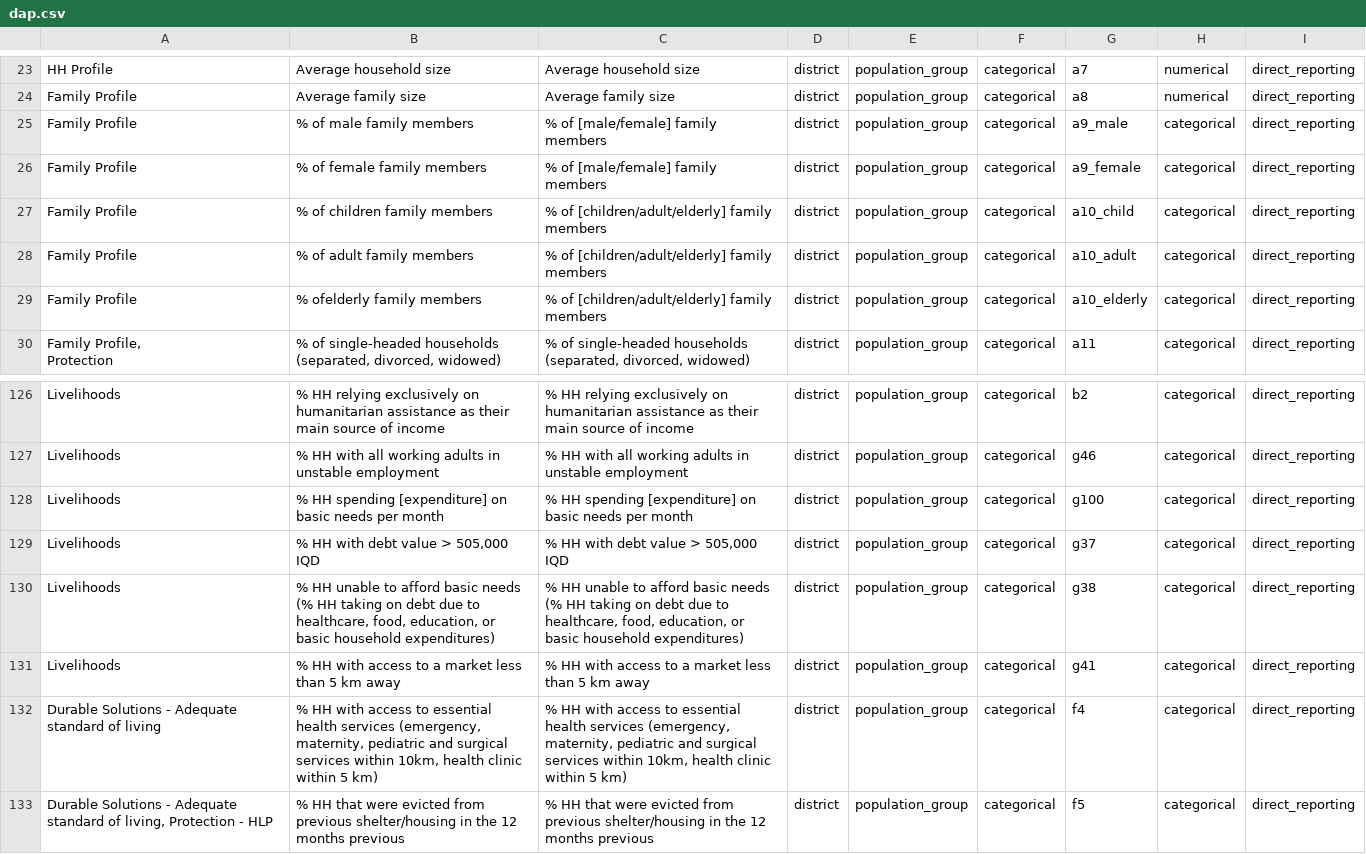
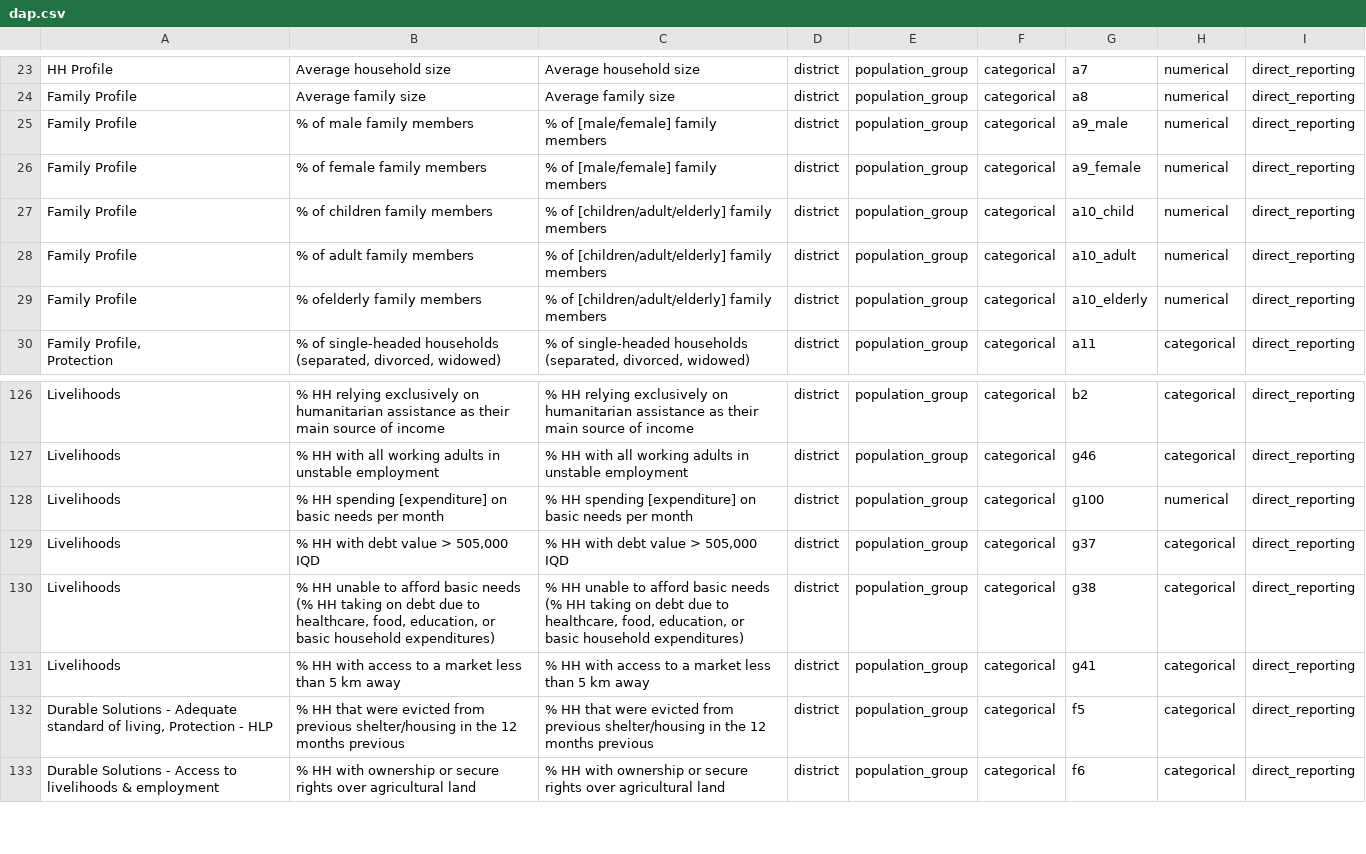
Before and after one commit to boukepieter/MCNA_Analysys_Iraq, a CSV file: input/dap.csv, drawn as a sheet; only a part is shown, gaps mark what is left out; the shorter side is filled out with more unchanged rows.

```diff
--- a/input/dap.csv
+++ b/input/dap.csv
@@ -24,7 +24,7 @@ HH Profile,Average household size,Average household size,district,population_gro
 Family Profile,Average family size ,Average family size ,district,population_group,categorical,a8,numerical,direct_reporting
-Family Profile,% of male family members,% of [male/female] family members,district,population_group,categorical,a9_male,categorical,direct_reporting
-Family Profile,% of female family members,% of [male/female] family members,district,population_group,categorical,a9_female,categorical,direct_reporting
-Family Profile,% of children family members,% of [children/adult/elderly] family members,district,population_group,categorical,a10_child,categorical,direct_reporting
-Family Profile,% of adult family members,% of [children/adult/elderly] family members,district,population_group,categorical,a10_adult,categorical,direct_reporting
-Family Profile,% ofelderly family members,% of [children/adult/elderly] family members,district,population_group,categorical,a10_elderly,categorical,direct_reporting
+Family Profile,% of male family members,% of [male/female] family members,district,population_group,categorical,a9_male,numerical,direct_reporting
+Family Profile,% of female family members,% of [male/female] family members,district,population_group,categorical,a9_female,numerical,direct_reporting
+Family Profile,% of children family members,% of [children/adult/elderly] family members,district,population_group,categorical,a10_child,numerical,direct_reporting
+Family Profile,% of adult family members,% of [children/adult/elderly] family members,district,population_group,categorical,a10_adult,numerical,direct_reporting
+Family Profile,% ofelderly family members,% of [children/adult/elderly] family members,district,population_group,categorical,a10_elderly,numerical,direct_reporting
 "Family Profile,
@@ -130,3 +130,3 @@ Livelihoods,% HH relying exclusively on humanitarian assistance as their main so
 Livelihoods,% HH with all working adults in unstable employment,% HH with all working adults in unstable employment,district,population_group,categorical,g46,categorical,direct_reporting
-Livelihoods,% HH spending [expenditure] on basic needs per month,% HH spending [expenditure] on basic needs per month,district,population_group,categorical,g100,categorical,direct_reporting
+Livelihoods,% HH spending [expenditure] on basic needs per month,% HH spending [expenditure] on basic needs per month,district,population_group,categorical,g100,numerical,direct_reporting
 Livelihoods,"% HH with debt value > 505,000 IQD ","% HH with debt value > 505,000 IQD ",district,population_group,categorical,g37,categorical,direct_reporting
@@ -134,3 +134,2 @@ Livelihoods,"% HH unable to afford basic needs (% HH taking on debt due to healt
 Livelihoods,% HH with access to a market less than 5 km away,% HH with access to a market less than 5 km away,district,population_group,categorical,g41,categorical,direct_reporting
-Durable Solutions - Adequate standard of living,"% HH with access to essential health services (emergency, maternity, pediatric and surgical services within 10km, health clinic within 5 km)","% HH with access to essential health services (emergency, maternity, pediatric and surgical services within 10km, health clinic within 5 km)",district,population_group,categorical,f4,categorical,direct_reporting
 "Durable Solutions - Adequate standard of living, Protection - HLP",% HH that were evicted from previous shelter/housing in the 12 months previous,% HH that were evicted from previous shelter/housing in the 12 months previous,district,population_group,categorical,f5,categorical,direct_reporting
```
Also changed, not shown: 3 other files.
